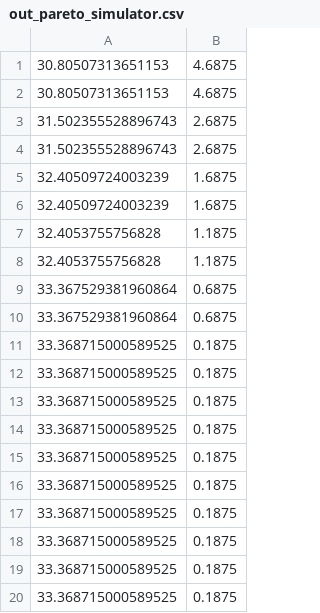
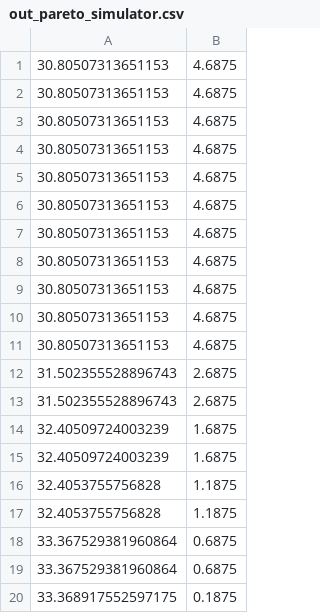
Before and after one commit to iaiux/gcsimulator, a CSV file: dockers/gcscheduler/scheduler/data/out_pareto_simulator.csv, drawn as a sheet.

```diff
--- a/dockers/gcscheduler/scheduler/data/out_pareto_simulator.csv
+++ b/dockers/gcscheduler/scheduler/data/out_pareto_simulator.csv
@@ -2,2 +2,11 @@
 30.80507313651153 , 4.6875
+30.80507313651153 , 4.6875
+30.80507313651153 , 4.6875
+30.80507313651153 , 4.6875
+30.80507313651153 , 4.6875
+30.80507313651153 , 4.6875
+30.80507313651153 , 4.6875
+30.80507313651153 , 4.6875
+30.80507313651153 , 4.6875
+30.80507313651153 , 4.6875
 31.502355528896743 , 2.6875
@@ -10,11 +19,2 @@
 33.367529381960864 , 0.6875
-33.368715000589525 , 0.1875
-33.368715000589525 , 0.1875
-33.368715000589525 , 0.1875
-33.368715000589525 , 0.1875
-33.368715000589525 , 0.1875
-33.368715000589525 , 0.1875
-33.368715000589525 , 0.1875
-33.368715000589525 , 0.1875
-33.368715000589525 , 0.1875
-33.368715000589525 , 0.1875
+33.368917552597175 , 0.1875
```
Also changed, not shown: dockers/gcscheduler/scheduler/data/ind_distance_opendata.csv, dockers/gcscheduler/scheduler/data/out_evolution_simulator.csv, 17 other files.
